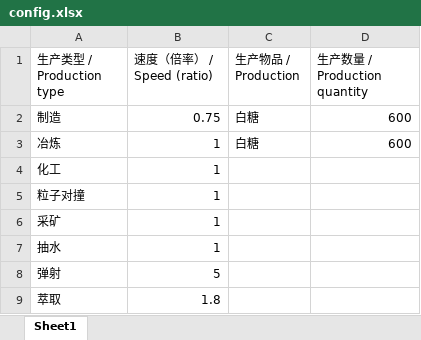
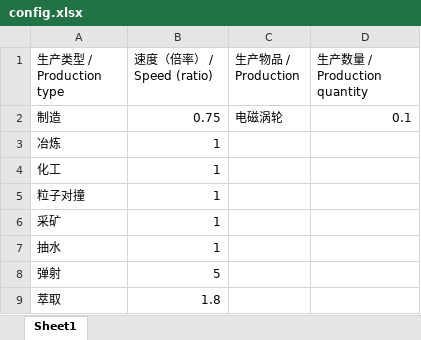
Before and after one commit to Laopeng2019/Dyson_Sphere_Program, an Excel workbook: config.xlsx, sheet Sheet1, drawn as a sheet; only a part is shown; values as stored, in another font and other column widths than the file's, no borders; the diff names each change by its address in the sheet, - before the commit and + after, or states it on an @@ line.

```diff
--- a/config.xlsx (sheet Sheet1)
+++ b/config.xlsx (sheet Sheet1)
-C2 (生产物品 / Production): 白糖
+C2 (生产物品 / Production): 电磁涡轮
-D2 (生产数量 / Production quantity): 600
+D2 (生产数量 / Production quantity): 0.1
-C3 (生产物品 / Production): 白糖
+C3 (生产物品 / Production): (empty)
-D3 (生产数量 / Production quantity): 600
+D3 (生产数量 / Production quantity): (empty)
```
Also changed, not shown: result.xlsx, 1 other file.
